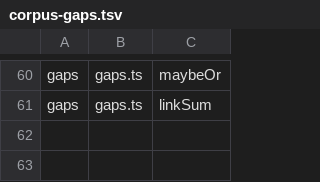
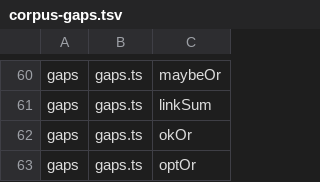
Before and after one commit to nhestrompia/proofci, a TSV file: spike/core/corpus-gaps.tsv, drawn as a sheet; only a part is shown, gaps mark what is left out; the diff names each change by its address in the sheet, - before the commit and + after, or states it on an @@ line.

```diff
--- a/spike/core/corpus-gaps.tsv
+++ b/spike/core/corpus-gaps.tsv
+row 62: gaps | gaps.ts | okOr
+row 63: gaps | gaps.ts | optOr
```
Also changed, not shown: 1 other file.
